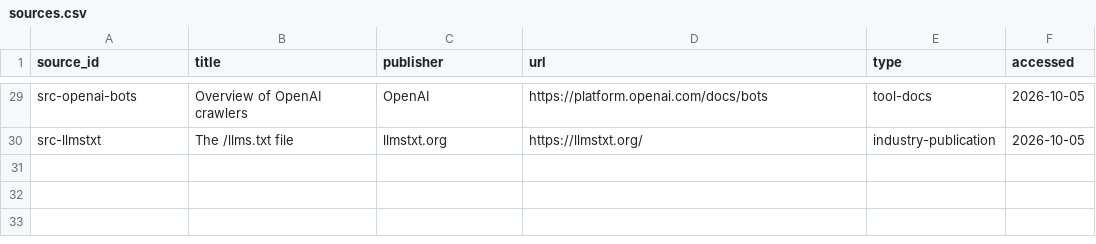
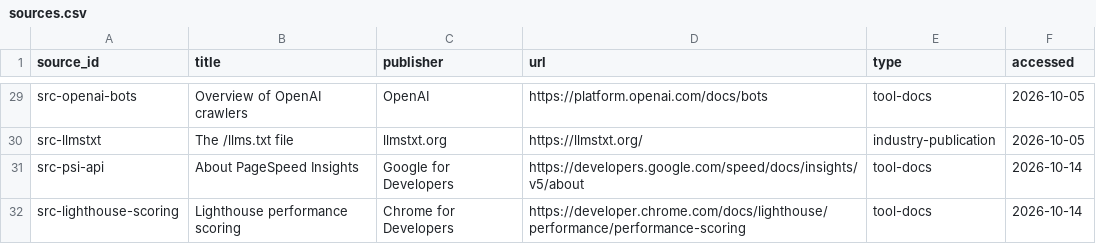
Before and after one commit to secondsteplabs/openppc, a CSV file: companion/rulebook/sources.csv, drawn as a sheet; only a part is shown, gaps mark what is left out.

```diff
--- a/companion/rulebook/sources.csv
+++ b/companion/rulebook/sources.csv
@@ -30 +30,3 @@ src-openai-bots,Overview of OpenAI crawlers,OpenAI,https://platform.openai.com/d
 src-llmstxt,The /llms.txt file,llmstxt.org,https://llmstxt.org/,industry-publication,2026-10-05
+src-psi-api,About PageSpeed Insights,Google for Developers,https://developers.google.com/speed/docs/insights/v5/about,tool-docs,2026-10-14
+src-lighthouse-scoring,Lighthouse performance scoring,Chrome for Developers,https://developer.chrome.com/docs/lighthouse/performance/performance-scoring,tool-docs,2026-10-14
```
Also changed, not shown: companion/rulebook/rules.csv, 25 other files.
